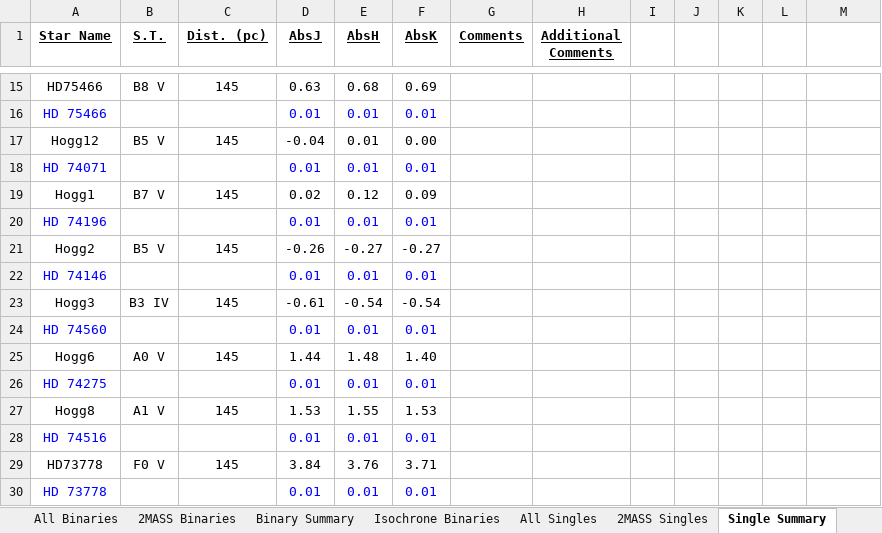
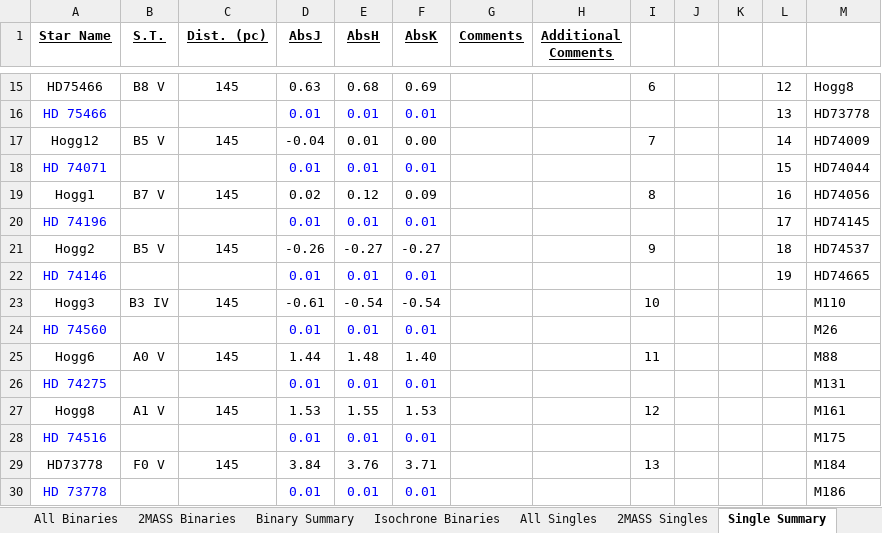
Before and after one commit to ppkantorski/Stellar_Multiplicity, an Excel workbook: Verified_Data/Stellar_Multiplicity.xlsx, sheet Single Summary, drawn as a sheet; only a part is shown, gaps mark what is left out; values as stored, in another font and other column widths than the file's, no borders; the diff covers the shown part only; the diff names each change by its address in the sheet, - before the commit and + after, or states it on an @@ line.

```diff
--- a/Verified_Data/Stellar_Multiplicity.xlsx (sheet Single Summary)
+++ b/Verified_Data/Stellar_Multiplicity.xlsx (sheet Single Summary)
-I15: (empty)
+I15: 6
-L15: (empty)
+L15: 12
-M15: (empty)
+M15: Hogg8
-L16: (empty)
+L16: 13
-M16: (empty)
+M16: HD73778
-I17: (empty)
+I17: 7
-L17: (empty)
+L17: 14
-M17: (empty)
+M17: HD74009
-L18: (empty)
+L18: 15
-M18: (empty)
+M18: HD74044
-I19: (empty)
+I19: 8
-L19: (empty)
+L19: 16
-M19: (empty)
+M19: HD74056
-L20: (empty)
+L20: 17
-M20: (empty)
+M20: HD74145
-I21: (empty)
+I21: 9
-L21: (empty)
+L21: 18
-M21: (empty)
+M21: HD74537
-L22: (empty)
+L22: 19
-M22: (empty)
+M22: HD74665
-I23: (empty)
+I23: 10
-M23: (empty)
+M23: M110
-M24: (empty)
+M24: M26
-I25: (empty)
+I25: 11
-M25: (empty)
+M25: M88
-M26: (empty)
+M26: M131
-I27: (empty)
+I27: 12
-M27: (empty)
+M27: M161
-M28: (empty)
+M28: M175
-I29: (empty)
+I29: 13
-M29: (empty)
+M29: M184
-M30: (empty)
+M30: M186
```
Also changed, not shown: 126 edited cells and cell formats elsewhere in this sheet, sheet Isochrone Binaries, sheet All Singles, sheet Isochrone Singles, sheet Cluster Information, formulas that keep their value, 56 other files.
